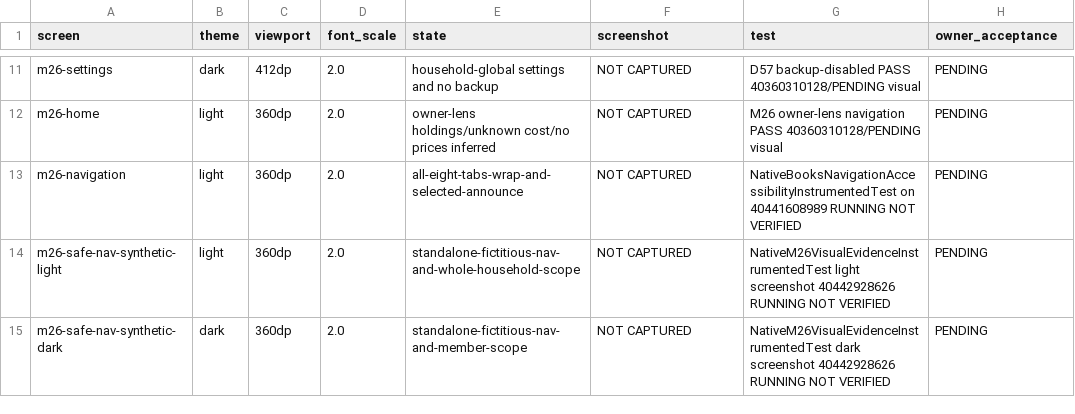
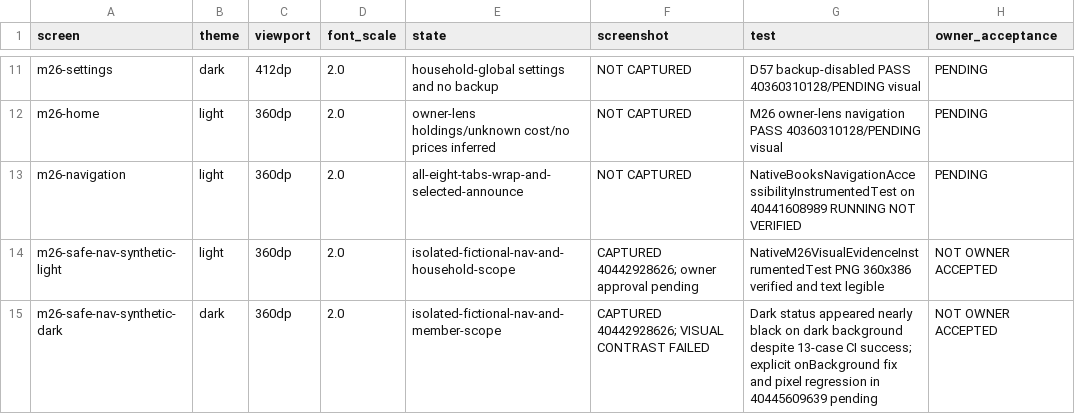
Before and after one commit to shahvikask/kosha, a CSV file: docs/design/VISUAL-QA-MATRIX.csv, drawn as a sheet; only a part is shown, gaps mark what is left out.

Commit message:
docs(g14): record original synthetic screenshot visual contrast defect despite green 13-case gate

```diff
--- a/docs/design/VISUAL-QA-MATRIX.csv
+++ b/docs/design/VISUAL-QA-MATRIX.csv
@@ -13,3 +13,3 @@ m26-home,light,360dp,2.0,owner-lens holdings/unknown cost/no prices inferred,NOT
 m26-navigation,light,360dp,2.0,all-eight-tabs-wrap-and-selected-announce,NOT CAPTURED,NativeBooksNavigationAccessibilityInstrumentedTest on 40441608989 RUNNING NOT VERIFIED,PENDING
-m26-safe-nav-synthetic-light,light,360dp,2.0,standalone-fictitious-nav-and-whole-household-scope,NOT CAPTURED,NativeM26VisualEvidenceInstrumentedTest light screenshot 40442928626 RUNNING NOT VERIFIED,PENDING
-m26-safe-nav-synthetic-dark,dark,360dp,2.0,standalone-fictitious-nav-and-member-scope,NOT CAPTURED,NativeM26VisualEvidenceInstrumentedTest dark screenshot 40442928626 RUNNING NOT VERIFIED,PENDING
+m26-safe-nav-synthetic-light,light,360dp,2.0,isolated-fictional-nav-and-household-scope,CAPTURED 40442928626; owner approval pending,NativeM26VisualEvidenceInstrumentedTest PNG 360x386 verified and text legible,NOT OWNER ACCEPTED
+m26-safe-nav-synthetic-dark,dark,360dp,2.0,isolated-fictional-nav-and-member-scope,CAPTURED 40442928626; VISUAL CONTRAST FAILED,Dark status appeared nearly black on dark background despite 13-case CI success; explicit onBackground fix and pixel regression in 40445609639 pending,NOT OWNER ACCEPTED
```
